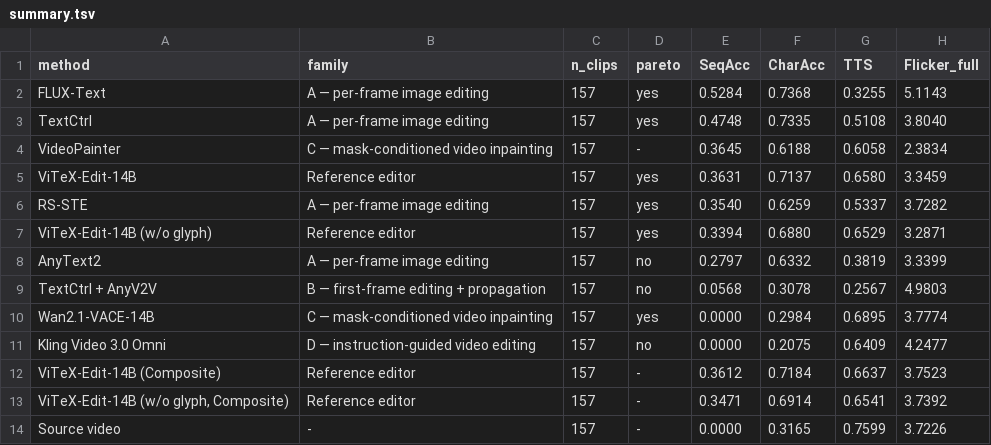
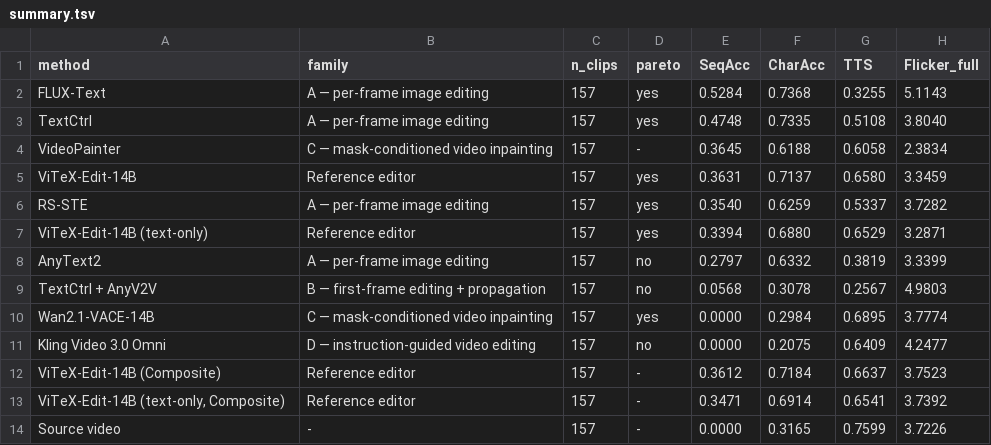
Before and after one commit to taco-group/ViTeX-Bench, a TSV file: results/summary.tsv, drawn as a sheet; only a part is shown; the diff names each change by its address in the sheet, - before the commit and + after, or states it on an @@ line.

```diff
--- a/results/summary.tsv
+++ b/results/summary.tsv
-A7 (method): ViTeX-Edit-14B (w/o glyph)
+A7 (method): ViTeX-Edit-14B (text-only)
-A13 (method): ViTeX-Edit-14B (w/o glyph, Composite)
+A13 (method): ViTeX-Edit-14B (text-only, Composite)
```
Also changed, not shown: 5 other files.
